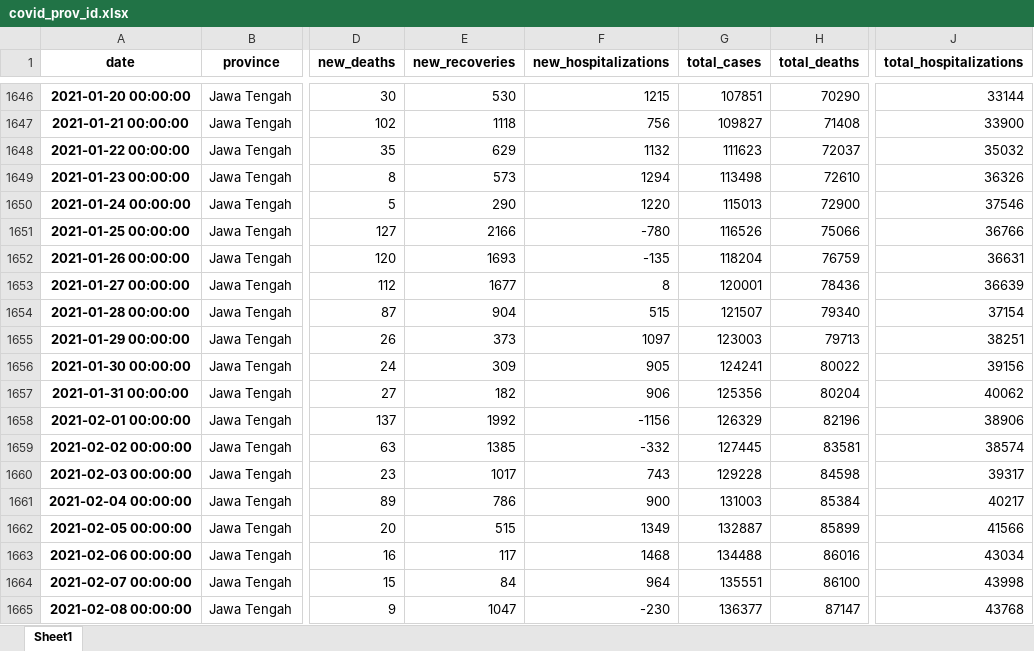
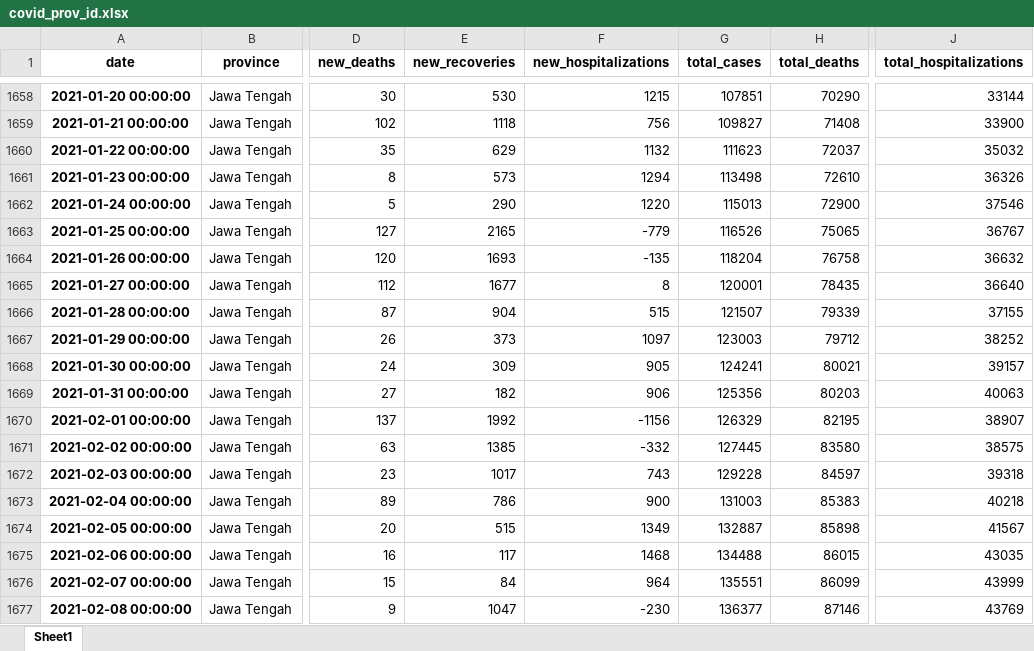
Before and after one commit to Danish-1311/Covid19-Report-Indonesia, an Excel workbook: Dataset/Province/covid_prov_id.xlsx, sheet Sheet1, drawn as a sheet; only a part is shown, gaps mark what is left out; values as stored, in another font and other column widths than the file's, no borders; addresses are those after the commit; the diff covers the shown part only; the diff names each change by its address in the sheet, - before the commit and + after, or states it on an @@ line.

```diff
--- a/Dataset/Province/covid_prov_id.xlsx (sheet Sheet1)
+++ b/Dataset/Province/covid_prov_id.xlsx (sheet Sheet1)
-E1663 (new_recoveries): 2166
+E1663 (new_recoveries): 2165
-F1663 (new_hospitalizations): -780
+F1663 (new_hospitalizations): -779
-H1663 (total_deaths): 75066
+H1663 (total_deaths): 75065
-J1663 (total_hospitalizations): 36766
+J1663 (total_hospitalizations): 36767
-H1664 (total_deaths): 76759
+H1664 (total_deaths): 76758
-J1664 (total_hospitalizations): 36631
+J1664 (total_hospitalizations): 36632
-H1665 (total_deaths): 78436
+H1665 (total_deaths): 78435
-J1665 (total_hospitalizations): 36639
+J1665 (total_hospitalizations): 36640
-H1666 (total_deaths): 79340
+H1666 (total_deaths): 79339
-J1666 (total_hospitalizations): 37154
+J1666 (total_hospitalizations): 37155
-H1667 (total_deaths): 79713
+H1667 (total_deaths): 79712
-J1667 (total_hospitalizations): 38251
+J1667 (total_hospitalizations): 38252
-H1668 (total_deaths): 80022
+H1668 (total_deaths): 80021
-J1668 (total_hospitalizations): 39156
+J1668 (total_hospitalizations): 39157
-H1669 (total_deaths): 80204
+H1669 (total_deaths): 80203
-J1669 (total_hospitalizations): 40062
+J1669 (total_hospitalizations): 40063
-H1670 (total_deaths): 82196
+H1670 (total_deaths): 82195
-J1670 (total_hospitalizations): 38906
+J1670 (total_hospitalizations): 38907
-H1671 (total_deaths): 83581
+H1671 (total_deaths): 83580
-J1671 (total_hospitalizations): 38574
+J1671 (total_hospitalizations): 38575
-H1672 (total_deaths): 84598
+H1672 (total_deaths): 84597
-J1672 (total_hospitalizations): 39317
+J1672 (total_hospitalizations): 39318
-H1673 (total_deaths): 85384
+H1673 (total_deaths): 85383
-J1673 (total_hospitalizations): 40217
+J1673 (total_hospitalizations): 40218
-H1674 (total_deaths): 85899
+H1674 (total_deaths): 85898
-J1674 (total_hospitalizations): 41566
+J1674 (total_hospitalizations): 41567
-H1675 (total_deaths): 86016
+H1675 (total_deaths): 86015
-J1675 (total_hospitalizations): 43034
+J1675 (total_hospitalizations): 43035
-H1676 (total_deaths): 86100
+H1676 (total_deaths): 86099
-J1676 (total_hospitalizations): 43998
+J1676 (total_hospitalizations): 43999
-H1677 (total_deaths): 87147
+H1677 (total_deaths): 87146
-J1677 (total_hospitalizations): 43768
+J1677 (total_hospitalizations): 43769
```
Also changed, not shown: 110 added rows and 366 edited cells elsewhere in this sheet, Dataset/covid19_indonesia_complete_version.xlsx, 7 other files.
